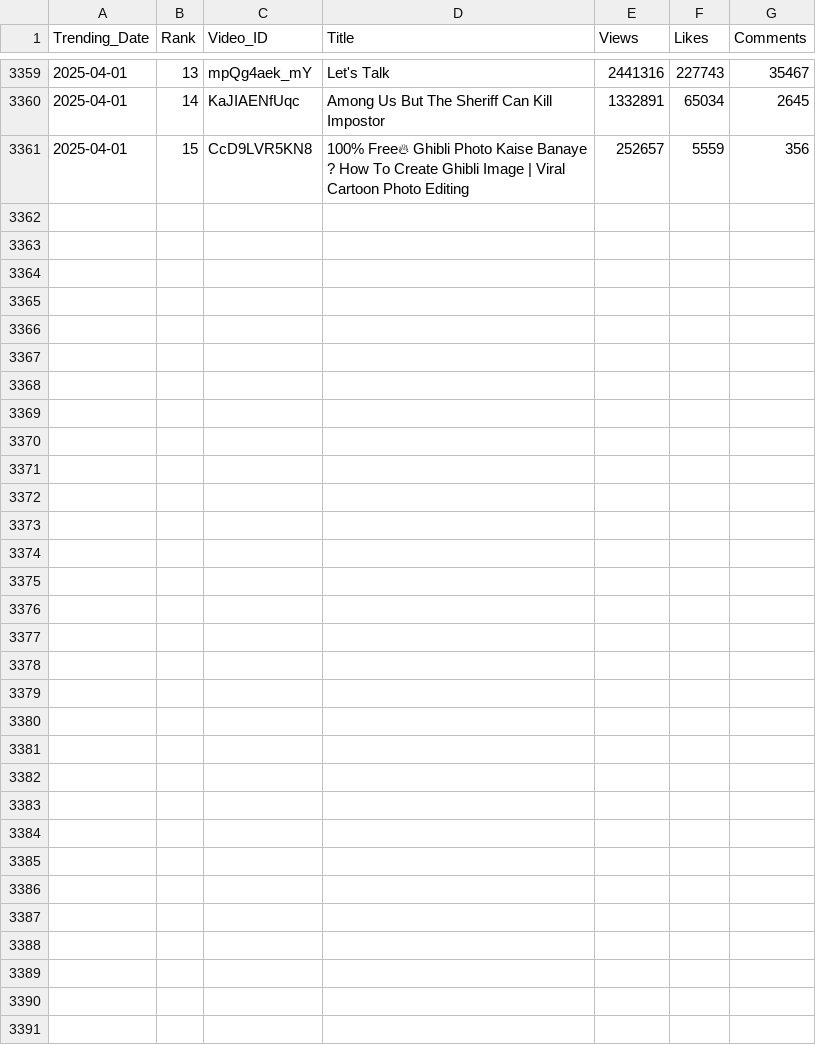
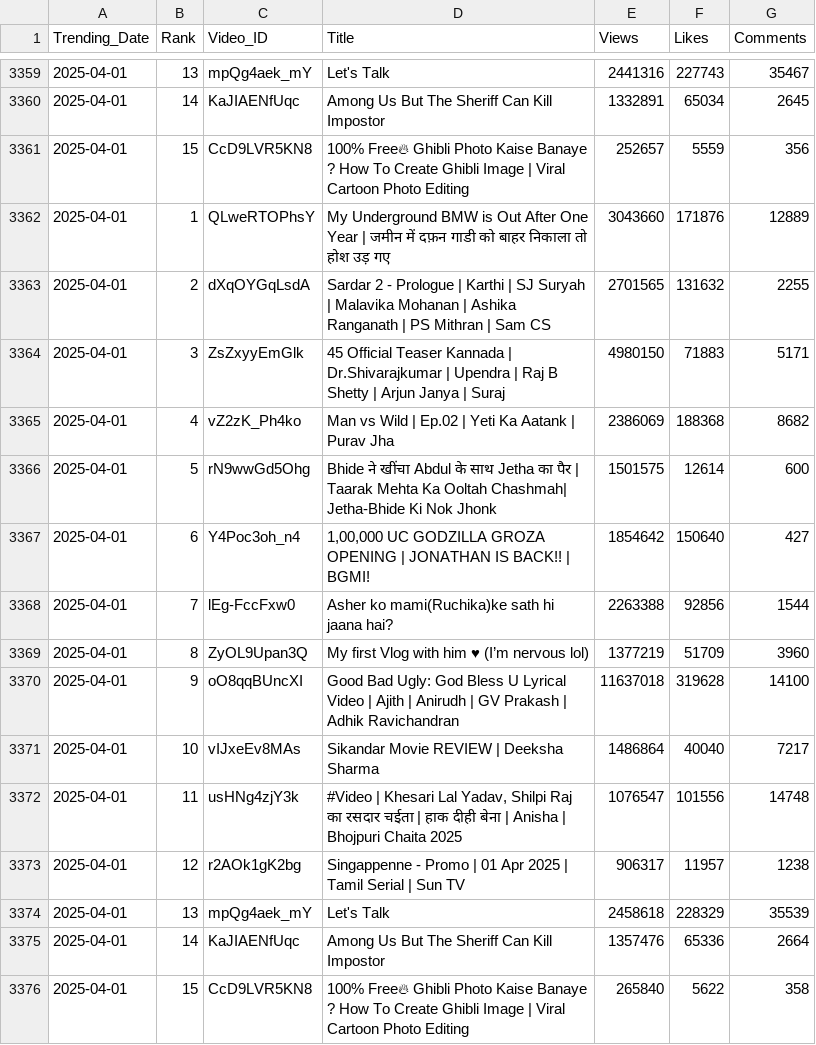
Before and after one commit to nandunanofficial/Youtube_Data_Collection, a CSV file: trending_videos.csv, drawn as a sheet; only a part is shown, gaps mark what is left out; the diff names each change by its address in the sheet, - before the commit and + after, or states it on an @@ line.

```diff
--- a/trending_videos.csv
+++ b/trending_videos.csv
+row 3362: 2025-04-01 | 1 | QLweRTOPhsY | My Underground BMW is Out After One Year | जमीन में दफ़न गाडी को बाहर निकाला तो होश उड़ गए | 3043660 | 171876 | 12889
+row 3363: 2025-04-01 | 2 | dXqOYGqLsdA | Sardar 2 - Prologue | Karthi | SJ Suryah | Malavika Mohanan | Ashika Ranganath | PS Mithran | Sam CS | 2701565 | 131632 | 2255
+row 3364: 2025-04-01 | 3 | ZsZxyyEmGlk | 45 Official Teaser Kannada | Dr.Shivarajkumar | Upendra | Raj B Shetty | Arjun Janya | Suraj | 4980150 | 71883 | 5171
+row 3365: 2025-04-01 | 4 | vZ2zK_Ph4ko | Man vs Wild | Ep.02 | Yeti Ka Aatank | Purav Jha | 2386069 | 188368 | 8682
+row 3366: 2025-04-01 | 5 | rN9wwGd5Ohg | Bhide ने खींचा Abdul के साथ Jetha का पैर | Taarak Mehta Ka Ooltah Chashmah| Jetha-Bhide Ki Nok Jhonk | 1501575 | 12614 | 600
+row 3367: 2025-04-01 | 6 | Y4Poc3oh_n4 | 1,00,000 UC GODZILLA GROZA OPENING | JONATHAN IS BACK!! | BGMI! | 1854642 | 150640 | 427
+row 3368: 2025-04-01 | 7 | lEg-FccFxw0 | Asher ko mami(Ruchika)ke sath hi jaana hai? | 2263388 | 92856 | 1544
+row 3369: 2025-04-01 | 8 | ZyOL9Upan3Q | My first Vlog with him ♥ (I’m nervous lol) | 1377219 | 51709 | 3960
+row 3370: 2025-04-01 | 9 | oO8qqBUncXI | Good Bad Ugly: God Bless U Lyrical Video | Ajith | Anirudh | GV Prakash | Adhik Ravichandran | 11637018 | 319628 | 14100
+row 3371: 2025-04-01 | 10 | vIJxeEv8MAs | Sikandar Movie REVIEW | Deeksha Sharma | 1486864 | 40040 | 7217
+row 3372: 2025-04-01 | 11 | usHNg4zjY3k | #Video | Khesari Lal Yadav, Shilpi Raj का रसदार चईता | हाक दीही बेना | Anisha | Bhojpuri Chaita 2025 | 1076547 | 101556 | 14748
+row 3373: 2025-04-01 | 12 | r2AOk1gK2bg | Singappenne - Promo | 01 Apr 2025 | Tamil Serial | Sun TV | 906317 | 11957 | 1238
+row 3374: 2025-04-01 | 13 | mpQg4aek_mY | Let's Talk | 2458618 | 228329 | 35539
+row 3375: 2025-04-01 | 14 | KaJIAENfUqc | Among Us But The Sheriff Can Kill Impostor | 1357476 | 65336 | 2664
+row 3376: 2025-04-01 | 15 | CcD9LVR5KN8 | 100% Free🔥 Ghibli Photo Kaise Banaye ? How To Create Ghibli Image | Viral Cartoon Photo Editing | 265840 | 5622 | 358
```
